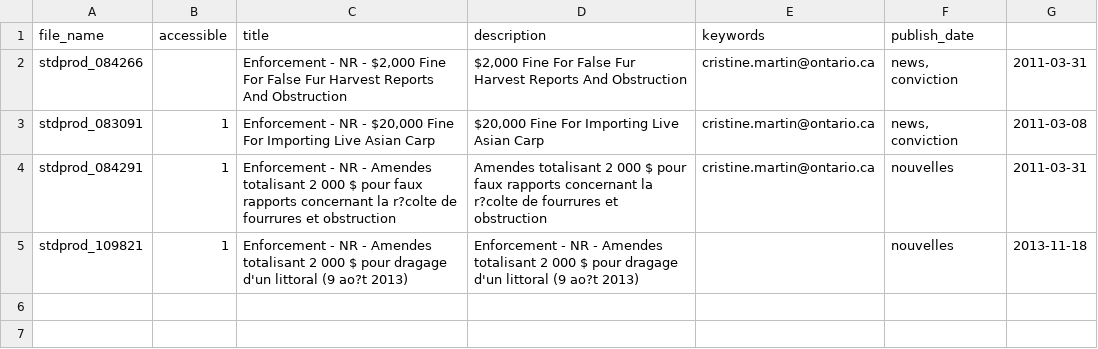
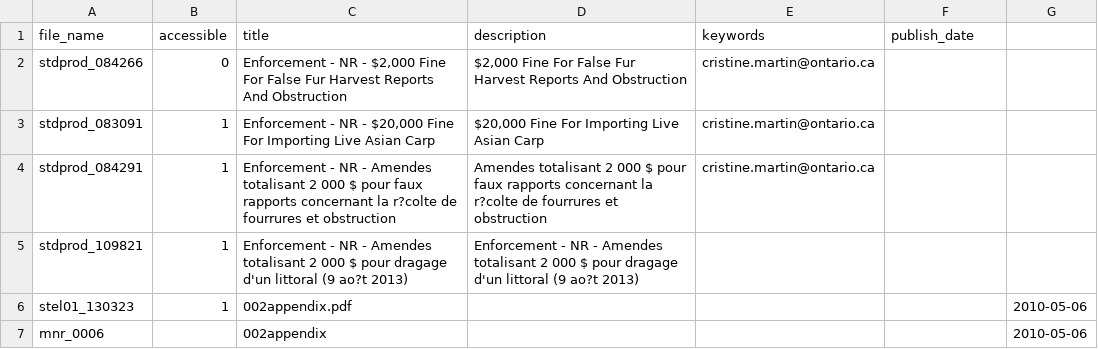
Before and after one commit to ebrewe/pdfPicker2, a CSV file: src/app/data/included_pdfs.csv, drawn as a sheet.

```diff
--- a/src/app/data/included_pdfs.csv
+++ b/src/app/data/included_pdfs.csv
@@ -1,5 +1,7 @@
 file_name,accessible,title,description,keywords,publish_date
-stdprod_084266,,"Enforcement - NR - $2,000 Fine For False Fur Harvest Reports And Obstruction","$2,000 Fine For False Fur Harvest Reports And Obstruction",cristine.martin@ontario.ca,"news, conviction",2011-03-31
-stdprod_083091,1,"Enforcement - NR - $20,000 Fine For Importing Live Asian Carp","$20,000 Fine For Importing Live Asian Carp",cristine.martin@ontario.ca,"news, conviction",2011-03-08
-stdprod_084291,1,"Enforcement - NR - Amendes totalisant 2 000 $ pour faux rapports concernant la r?colte de fourrures et obstruction","Amendes totalisant 2 000 $ pour faux rapports concernant la r?colte de fourrures et obstruction",cristine.martin@ontario.ca,nouvelles,2011-03-31
-stdprod_109821,1,"Enforcement - NR - Amendes totalisant 2 000 $ pour dragage d'un littoral (9 ao?t 2013)","Enforcement - NR - Amendes totalisant 2 000 $ pour dragage d'un littoral (9 ao?t 2013)",,nouvelles,2013-11-18
+stdprod_084266,0,"Enforcement - NR - $2,000 Fine For False Fur Harvest Reports And Obstruction","$2,000 Fine For False Fur Harvest Reports And Obstruction",cristine.martin@ontario.ca,,
+stdprod_083091,1,"Enforcement - NR - $20,000 Fine For Importing Live Asian Carp","$20,000 Fine For Importing Live Asian Carp",cristine.martin@ontario.ca,,
+stdprod_084291,1,"Enforcement - NR - Amendes totalisant 2 000 $ pour faux rapports concernant la r?colte de fourrures et obstruction","Amendes totalisant 2 000 $ pour faux rapports concernant la r?colte de fourrures et obstruction",cristine.martin@ontario.ca,,
+stdprod_109821,1,"Enforcement - NR - Amendes totalisant 2 000 $ pour dragage d'un littoral (9 ao?t 2013)","Enforcement - NR - Amendes totalisant 2 000 $ pour dragage d'un littoral (9 ao?t 2013)",,,
+stel01_130323,1,002appendix.pdf,,,,2010-05-06
+mnr_0006,,002appendix,,,,2010-05-06
```
Also changed, not shown: 2 other files.
